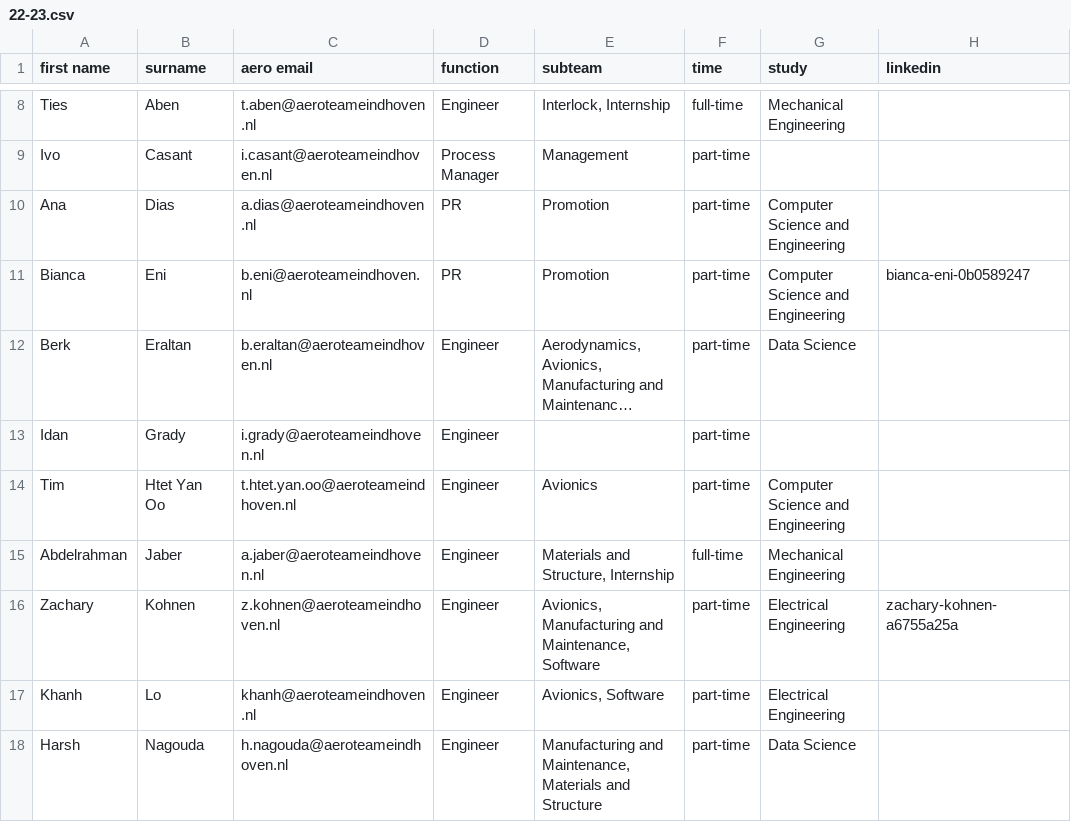
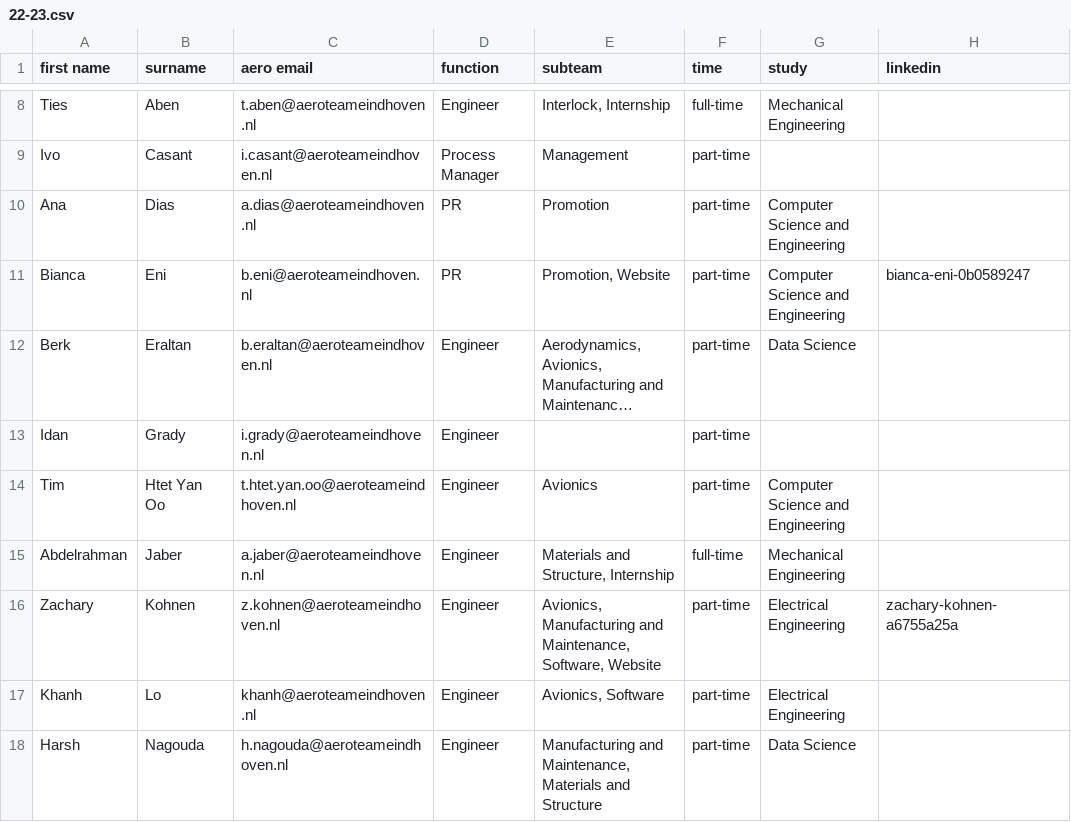
Before and after one commit to aeroteameindhoven/website, a CSV file: src/data/22-23.csv, drawn as a sheet; only a part is shown, gaps mark what is left out; long unchanged cells end in …; the diff names each change by its address in the sheet, - before the commit and + after, or states it on an @@ line.

Commit message:
Added website subteam

```diff
--- a/src/data/22-23.csv
+++ b/src/data/22-23.csv
-E11 (subteam): Promotion
+E11 (subteam): Promotion, Website
-E16 (subteam): …and Maintenance, Software
+E16 (subteam): …and Maintenance, Software, Website
```
